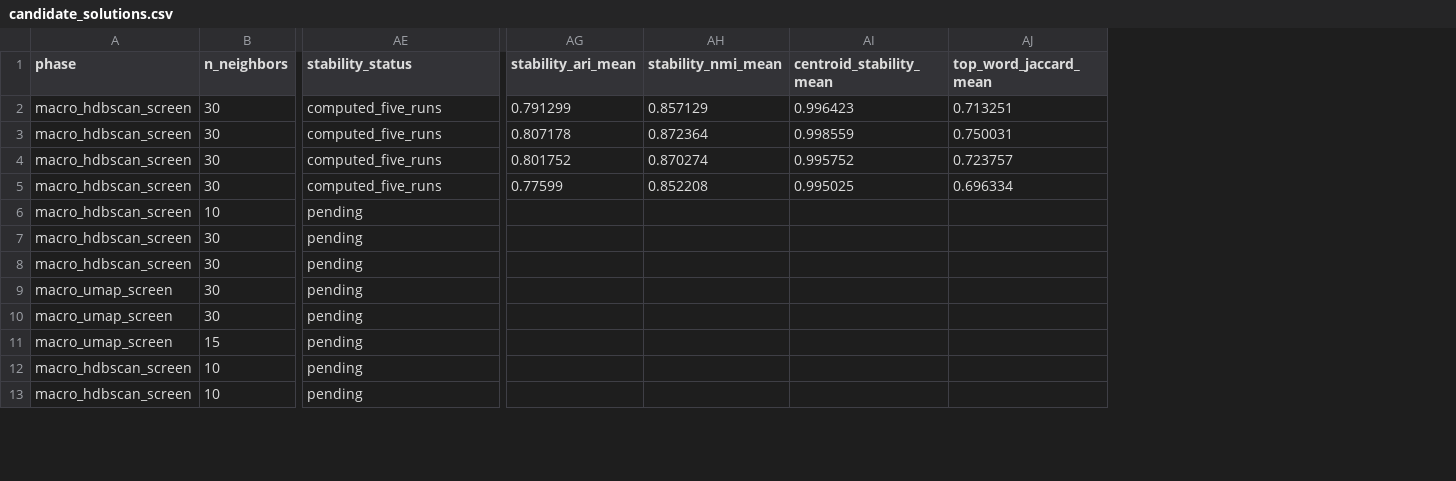
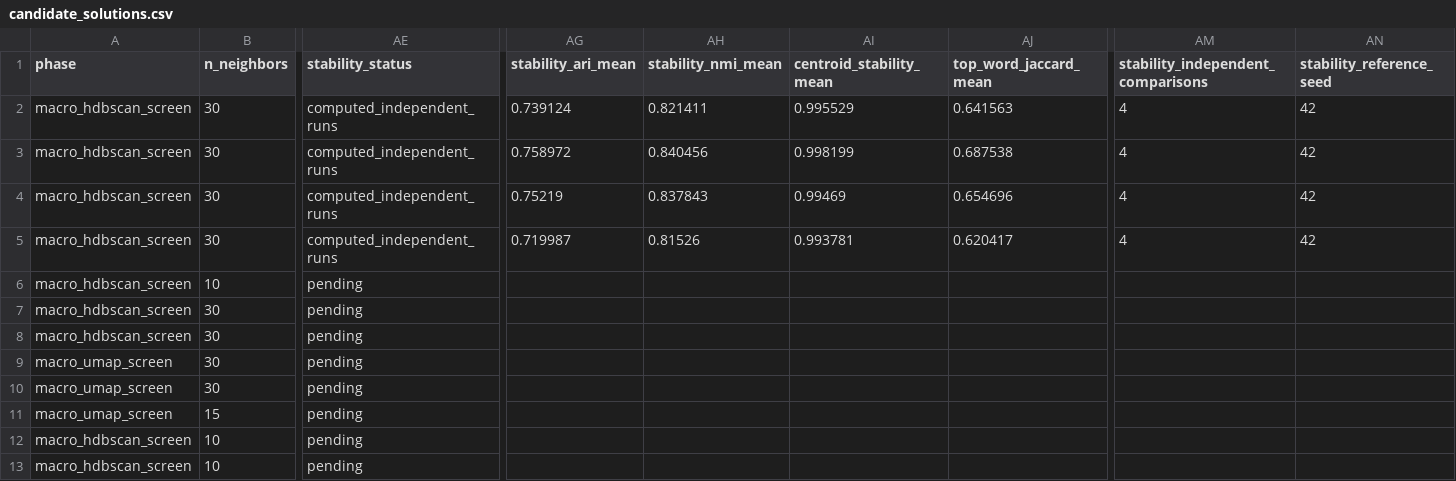
Before and after one commit to eaguirre25/SCRAPEADORACADEMICO, a CSV file: output/topic_models/bertopic/metadata_multilingual/candidate_solutions.csv, drawn as a sheet; only a part is shown, gaps mark what is left out; the diff names each change by its address in the sheet, - before the commit and + after, or states it on an @@ line.

Commit message:
Corrige estabilidad, evaluación y comparación de modelos; documenta auditoría pendiente

```diff
--- a/output/topic_models/bertopic/metadata_multilingual/candidate_solutions.csv
+++ b/output/topic_models/bertopic/metadata_multilingual/candidate_solutions.csv
+column AM, rows 1-5: stability_independent_comparisons | 4 | 4 | 4 | 4
+column AN (stability_reference_seed), rows 2-5: all 42
-AE2:AE5 (stability_status): computed_five_runs
+AE2:AE5 (stability_status): computed_independent_runs
-AG2 (stability_ari_mean): 0.791299
+AG2 (stability_ari_mean): 0.739124
-AH2 (stability_nmi_mean): 0.857129
+AH2 (stability_nmi_mean): 0.821411
-AI2 (centroid_stability_mean): 0.996423
+AI2 (centroid_stability_mean): 0.995529
-AJ2 (top_word_jaccard_mean): 0.713251
+AJ2 (top_word_jaccard_mean): 0.641563
-AG3 (stability_ari_mean): 0.807178
+AG3 (stability_ari_mean): 0.758972
-AH3 (stability_nmi_mean): 0.872364
+AH3 (stability_nmi_mean): 0.840456
-AI3 (centroid_stability_mean): 0.998559
+AI3 (centroid_stability_mean): 0.998199
-AJ3 (top_word_jaccard_mean): 0.750031
+AJ3 (top_word_jaccard_mean): 0.687538
-AG4 (stability_ari_mean): 0.801752
+AG4 (stability_ari_mean): 0.75219
-AH4 (stability_nmi_mean): 0.870274
+AH4 (stability_nmi_mean): 0.837843
-AI4 (centroid_stability_mean): 0.995752
+AI4 (centroid_stability_mean): 0.99469
-AJ4 (top_word_jaccard_mean): 0.723757
+AJ4 (top_word_jaccard_mean): 0.654696
-AG5 (stability_ari_mean): 0.77599
+AG5 (stability_ari_mean): 0.719987
-AH5 (stability_nmi_mean): 0.852208
+AH5 (stability_nmi_mean): 0.81526
-AI5 (centroid_stability_mean): 0.995025
+AI5 (centroid_stability_mean): 0.993781
-AJ5 (top_word_jaccard_mean): 0.696334
+AJ5 (top_word_jaccard_mean): 0.620417
```
Also changed, not shown: output/topic_models/bertopic/metadata_multilingual/preferred_solution/stability.csv, output/topic_models/bertopic/metadata_multilingual/stability.csv, 18 other files.
